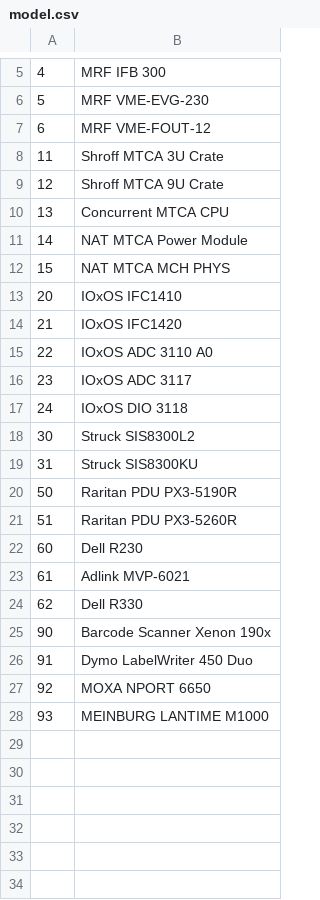
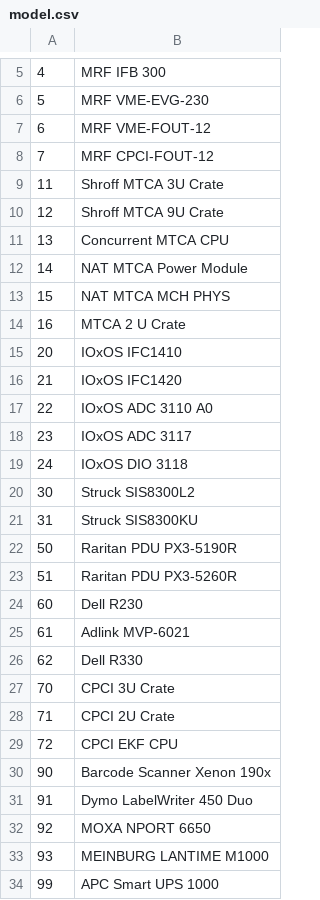
Before and after one commit to jeonghanlee/hw-xenon1900, a CSV file: docs/zint/model.csv, drawn as a sheet; only a part is shown, gaps mark what is left out.

```diff
--- a/docs/zint/model.csv
+++ b/docs/zint/model.csv
@@ -7,2 +7,3 @@
 6,MRF VME-FOUT-12
+7,MRF CPCI-FOUT-12
 11,Shroff MTCA 3U Crate
@@ -12,2 +13,3 @@
 15,NAT MTCA MCH PHYS
+16,MTCA 2 U Crate
 20,IOxOS IFC1410
@@ -24,2 +26,5 @@
 62,Dell R330
+70,CPCI 3U Crate
+71,CPCI 2U Crate
+72,CPCI EKF CPU
 90,Barcode Scanner Xenon 190x
@@ -28 +33,2 @@
 93,MEINBURG LANTIME M1000
+99,APC Smart UPS 1000
```
Also changed, not shown: 21 other files.
